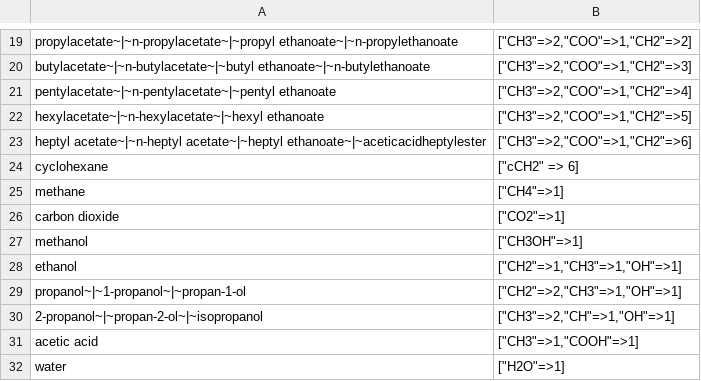
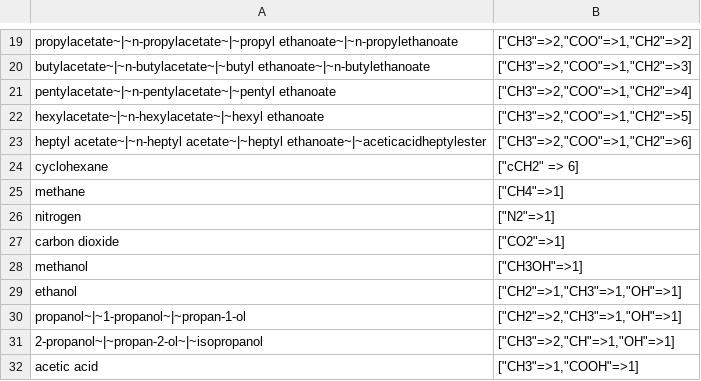
Before and after one commit to ClapeyronThermo/Clapeyron.jl, a CSV file: database/Activity/UNIFAC/PSRK/PSRK_groups.csv, drawn as a sheet; only a part is shown, gaps mark what is left out; the shorter side is filled out with more unchanged rows; the diff names each change by its address in the sheet, - before the commit and + after, or states it on an @@ line.

```diff
--- a/database/Activity/UNIFAC/PSRK/PSRK_groups.csv
+++ b/database/Activity/UNIFAC/PSRK/PSRK_groups.csv
+row 26: nitrogen | ["N2"=>1]
```
Also changed, not shown: 16 other files.
